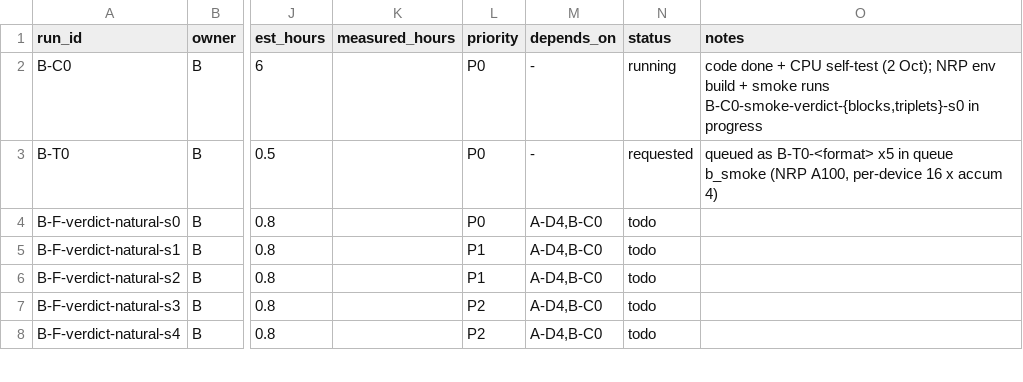
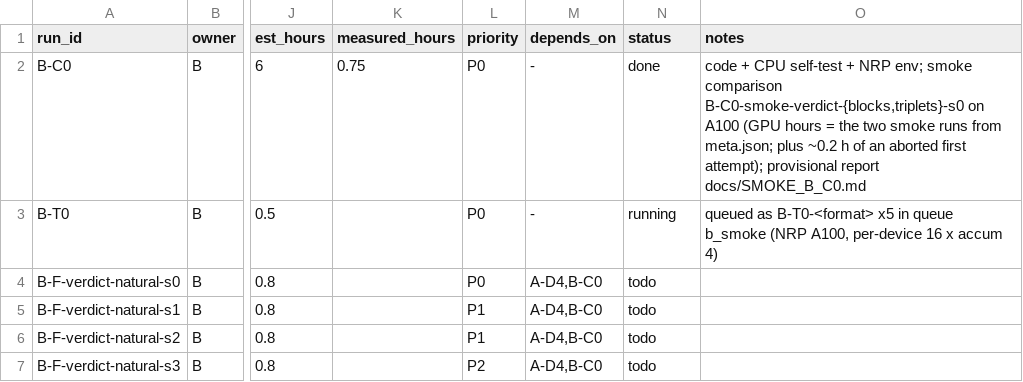
Before and after one commit to Srivatsan6923/selrm, a CSV file: docs/RUN_MATRIX_B.csv, drawn as a sheet; only a part is shown, gaps mark what is left out; the shorter side is filled out with more unchanged rows; the diff names each change by its address in the sheet, - before the commit and + after, or states it on an @@ line.

Commit message:
Role B: run matrix B-C0 done, B-T0 running

```diff
--- a/docs/RUN_MATRIX_B.csv
+++ b/docs/RUN_MATRIX_B.csv
-K2 (measured_hours): (empty)
+K2 (measured_hours): 0.75
-N2 (status): running
+N2 (status): done
-O2 (notes): code done + CPU self-test (2 Oct); NRP env build + smoke runs B-C0-smoke-verdict-{blocks,triplets}-s0 in progress
+O2 (notes): code + CPU self-test + NRP env; smoke comparison B-C0-smoke-verdict-{blocks,triplets}-s0 on A100 (GPU hours = the two smoke runs from meta.json; plus ~0.2 h of an aborted first attempt); provisional report docs/SMOKE_B_C0.md
-N3 (status): requested
+N3 (status): running
```
